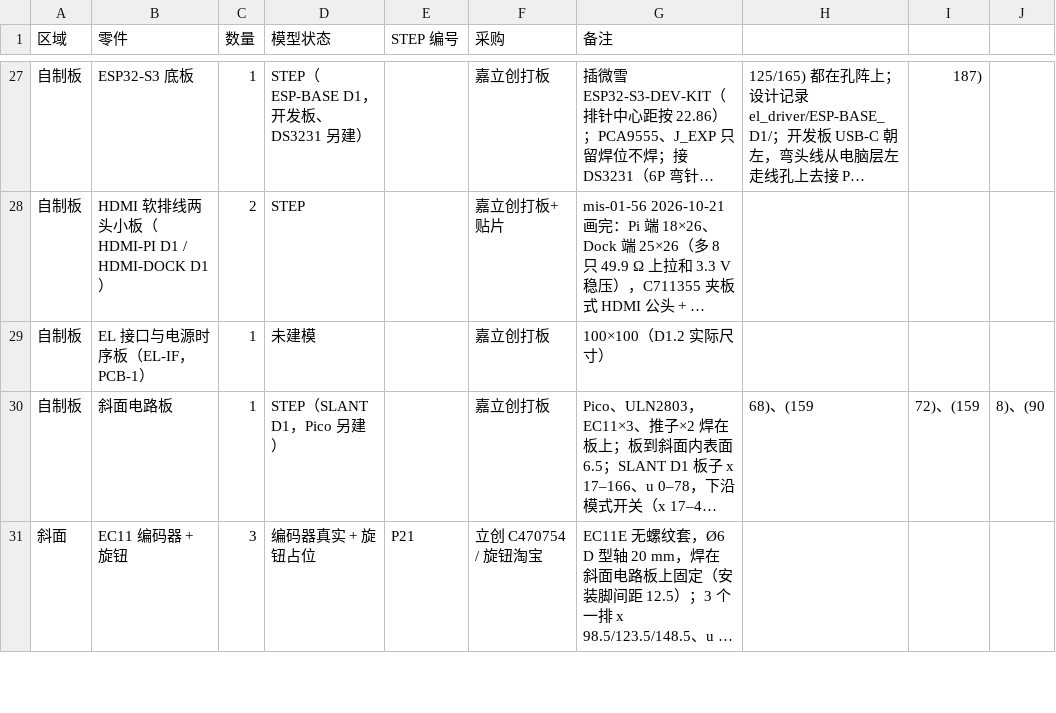
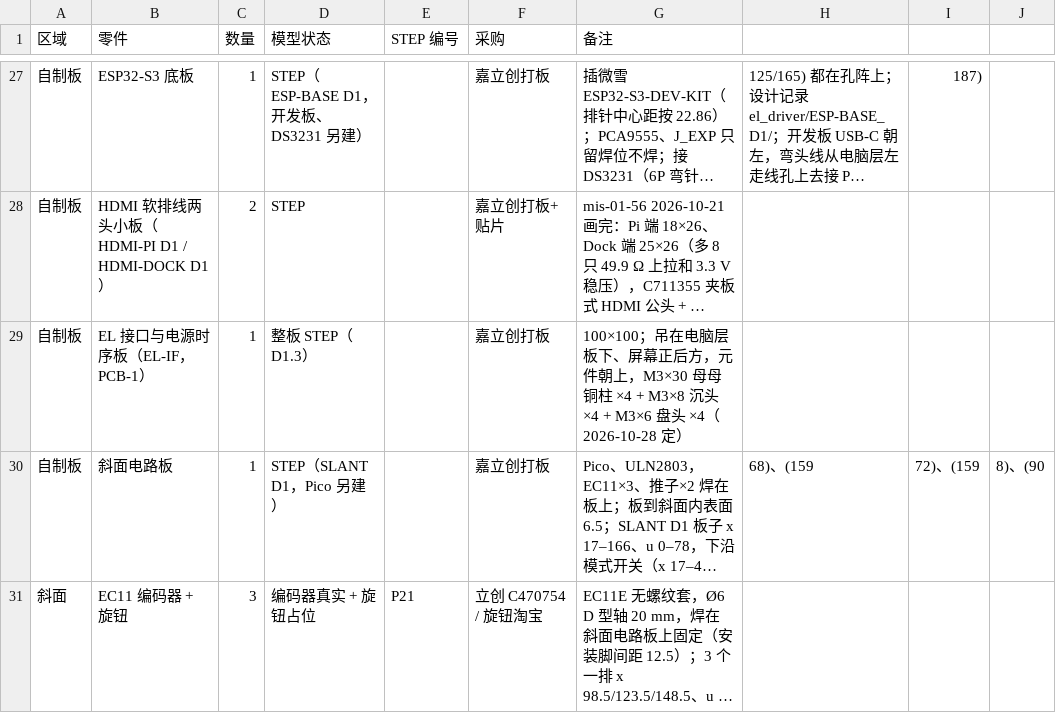
Before and after one commit to huatanshaonian/EL-center, a CSV file: parts_list.csv, drawn as a sheet; only a part is shown, gaps mark what is left out; long unchanged cells end in …; the diff names each change by its address in the sheet, - before the commit and + after, or states it on an @@ line.

```diff
--- a/parts_list.csv
+++ b/parts_list.csv
-D29 (模型状态): 未建模
+D29 (模型状态): 整板 STEP（D1.3）
-G29 (备注): 100×100（D1.2 实际尺寸）
+G29 (备注): 100×100；吊在电脑层板下、屏幕正后方，元件朝上，M3×30 母母铜柱 ×4 + M3×8 沉头 ×4 + M3×6 盘头 ×4（2026-10-28 定）
```
Also changed, not shown: 8 other files.
